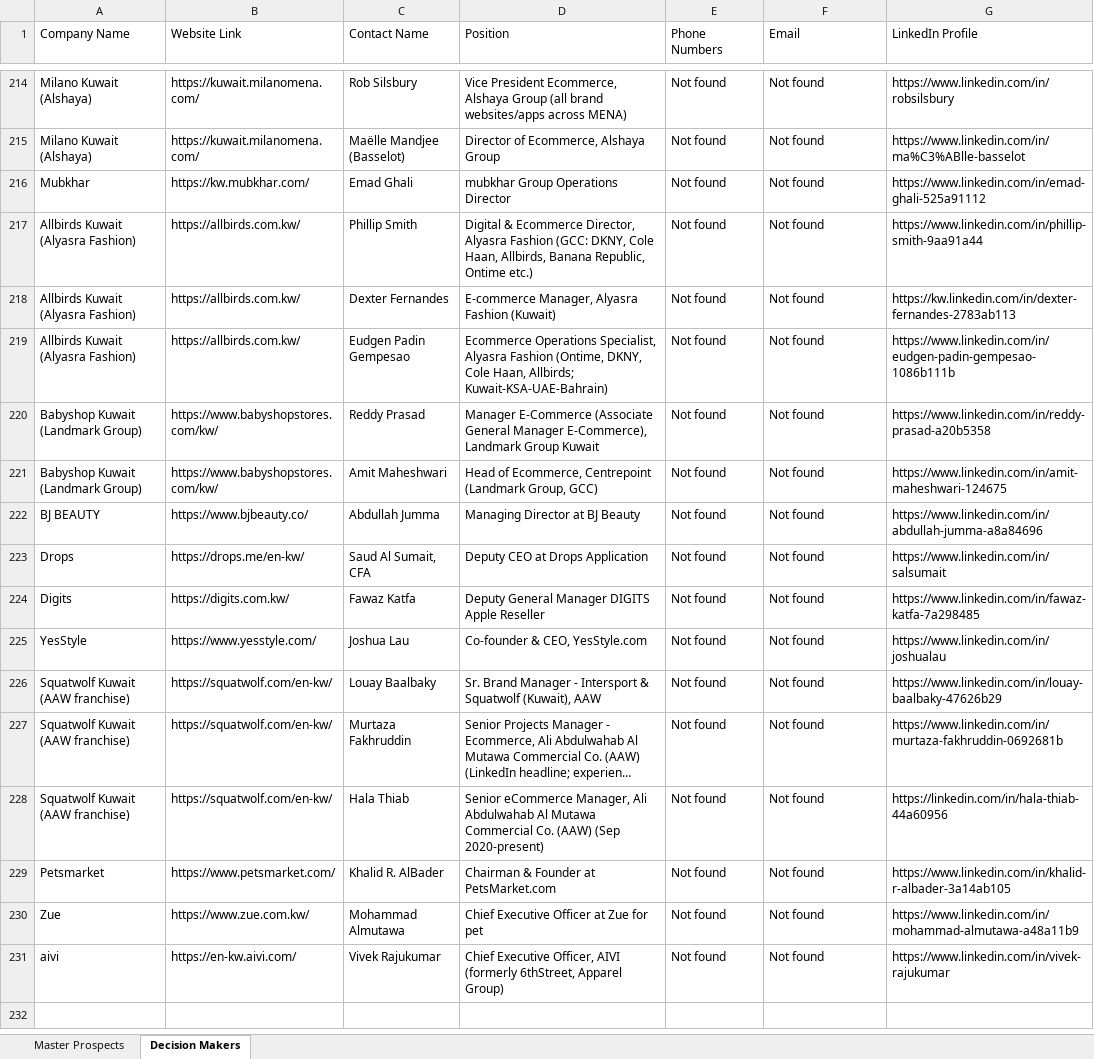
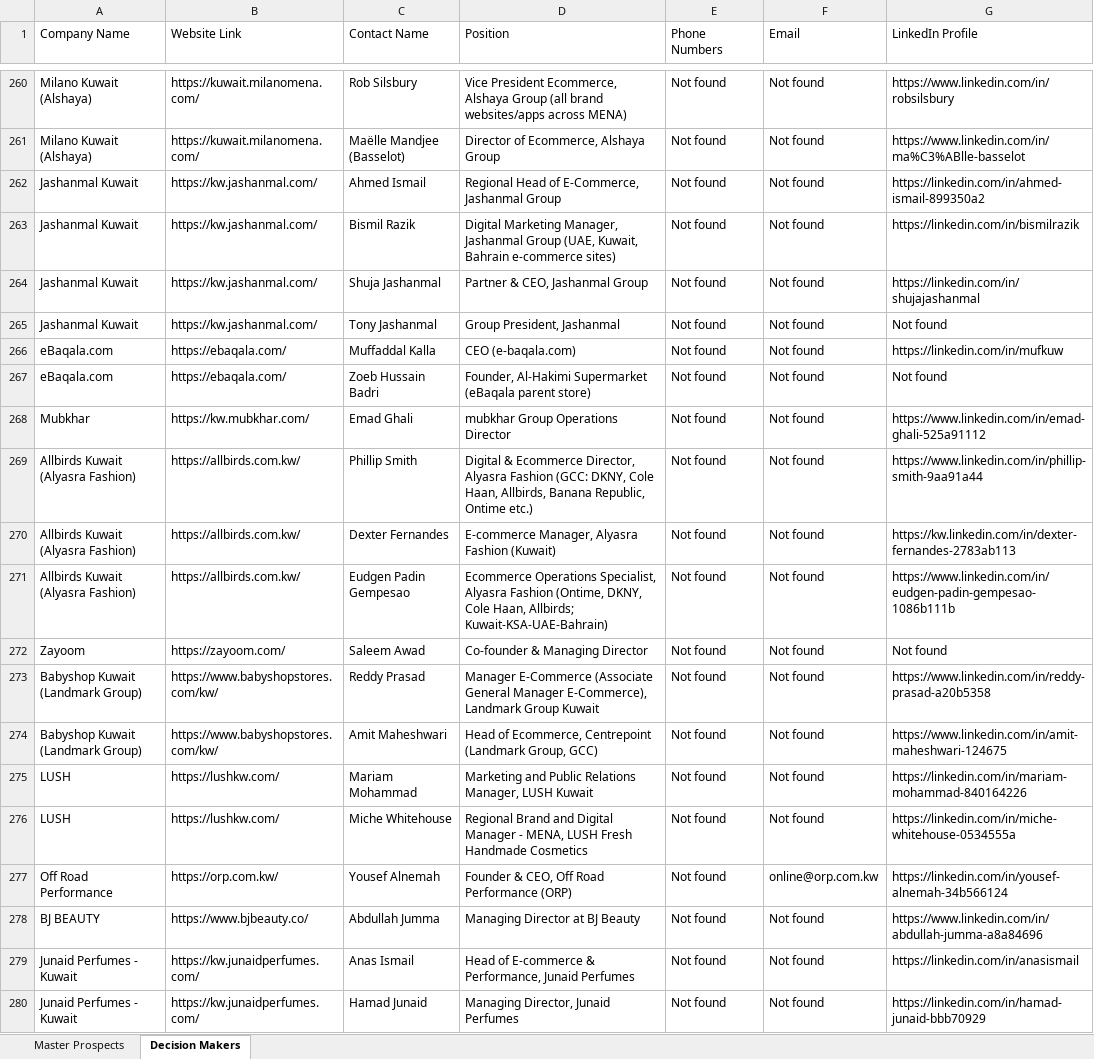
Before and after one commit to abaszeinn-beep/research, an Excel workbook: markets/prospects/Kuwait_Ecommerce_Prospects.xlsx, sheet Decision Makers, drawn as a sheet; only a part is shown, gaps mark what is left out; the shorter side is filled out with more unchanged rows; long unchanged cells end in …; values as stored, in another font and other column widths than the file's, no cell formats; the diff covers the shown part only; the diff names each change by its address in the sheet, - before the commit and + after, or states it on an @@ line.

```diff
--- a/markets/prospects/Kuwait_Ecommerce_Prospects.xlsx (sheet Decision Makers)
+++ b/markets/prospects/Kuwait_Ecommerce_Prospects.xlsx (sheet Decision Makers)
+row 262: Jashanmal Kuwait | https://kw.jashanmal.com/ | Ahmed Ismail | Regional Head of E-Commerce, Jashanmal Group | Not found | Not found | https://linkedin.com/in/ahmed-ismail-899350a2
+row 263: Jashanmal Kuwait | https://kw.jashanmal.com/ | Bismil Razik | Digital Marketing Manager, Jashanmal Group (UAE, Kuwait, Bahrain e-commerce sites) | Not found | Not found | https://linkedin.com/in/bismilrazik
+row 264: Jashanmal Kuwait | https://kw.jashanmal.com/ | Shuja Jashanmal | Partner & CEO, Jashanmal Group | Not found | Not found | https://linkedin.com/in/shujajashanmal
+row 265: Jashanmal Kuwait | https://kw.jashanmal.com/ | Tony Jashanmal | Group President, Jashanmal | Not found | Not found | Not found
+row 266: eBaqala.com | https://ebaqala.com/ | Muffaddal Kalla | CEO (e-baqala.com) | Not found | Not found | https://linkedin.com/in/mufkuw
+row 267: eBaqala.com | https://ebaqala.com/ | Zoeb Hussain Badri | Founder, Al-Hakimi Supermarket (eBaqala parent store) | Not found | Not found | Not found
+row 272: Zayoom | https://zayoom.com/ | Saleem Awad | Co-founder & Managing Director | Not found | Not found | Not found
+row 275: LUSH | https://lushkw.com/ | Mariam Mohammad | Marketing and Public Relations Manager, LUSH Kuwait | Not found | Not found | https://linkedin.com/in/mariam-mohammad-840164226
+row 276: LUSH | https://lushkw.com/ | Miche Whitehouse | Regional Brand and Digital Manager - MENA, LUSH Fresh Handmade Cosmetics | Not found | Not found | https://linkedin.com/in/miche-whitehouse-0534555a
+row 277: Off Road Performance | https://orp.com.kw/ | Yousef Alnemah | Founder & CEO, Off Road Performance (ORP) | Not found | online@orp.com.kw | https://linkedin.com/in/yousef-alnemah-34b566124
+row 279: Junaid Perfumes - Kuwait | https://kw.junaidperfumes.com/ | Anas Ismail | Head of E-commerce & Performance, Junaid Perfumes | Not found | Not found | https://linkedin.com/in/anasismail
+row 280: Junaid Perfumes - Kuwait | https://kw.junaidperfumes.com/ | Hamad Junaid | Managing Director, Junaid Perfumes | Not found | Not found | https://linkedin.com/in/hamad-junaid-bbb70929
```
Also changed, not shown: 76 added rows elsewhere in this sheet, sheet Master Prospects, cell formats, markets/prospects/Qatar_Ecommerce_Prospects.xlsx, markets/prospects/Saudi_Arabia_Ecommerce_Prospects.xlsx, 6 other files.
